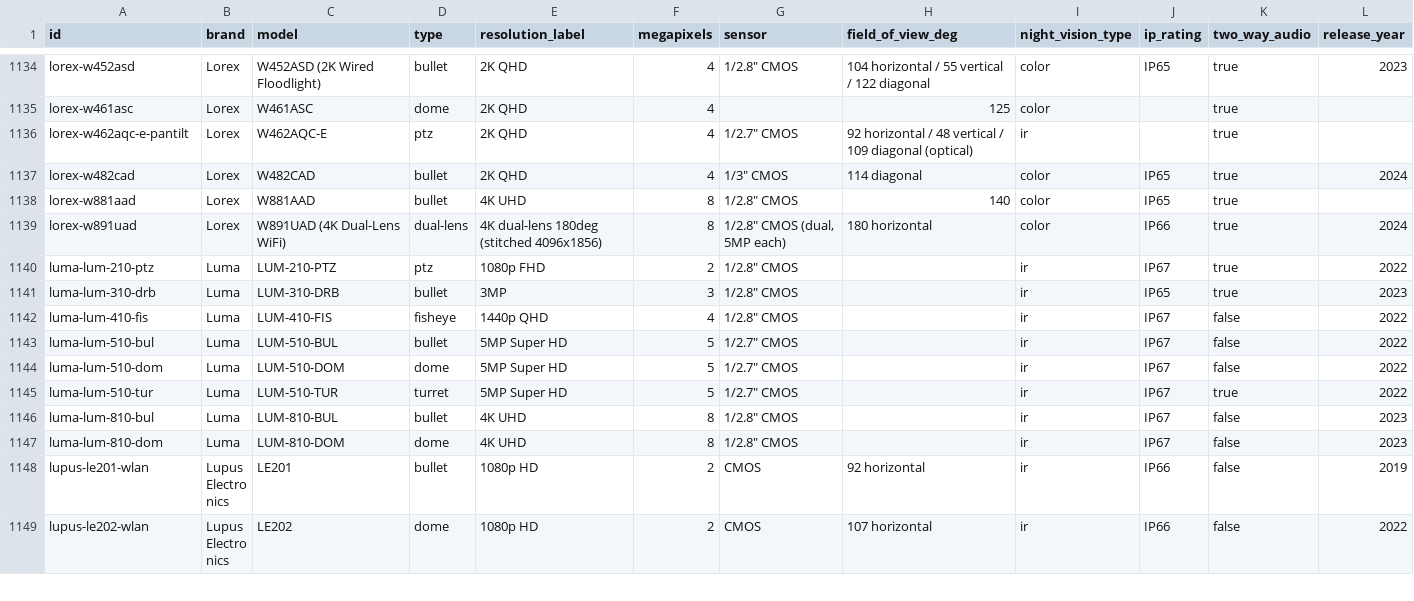
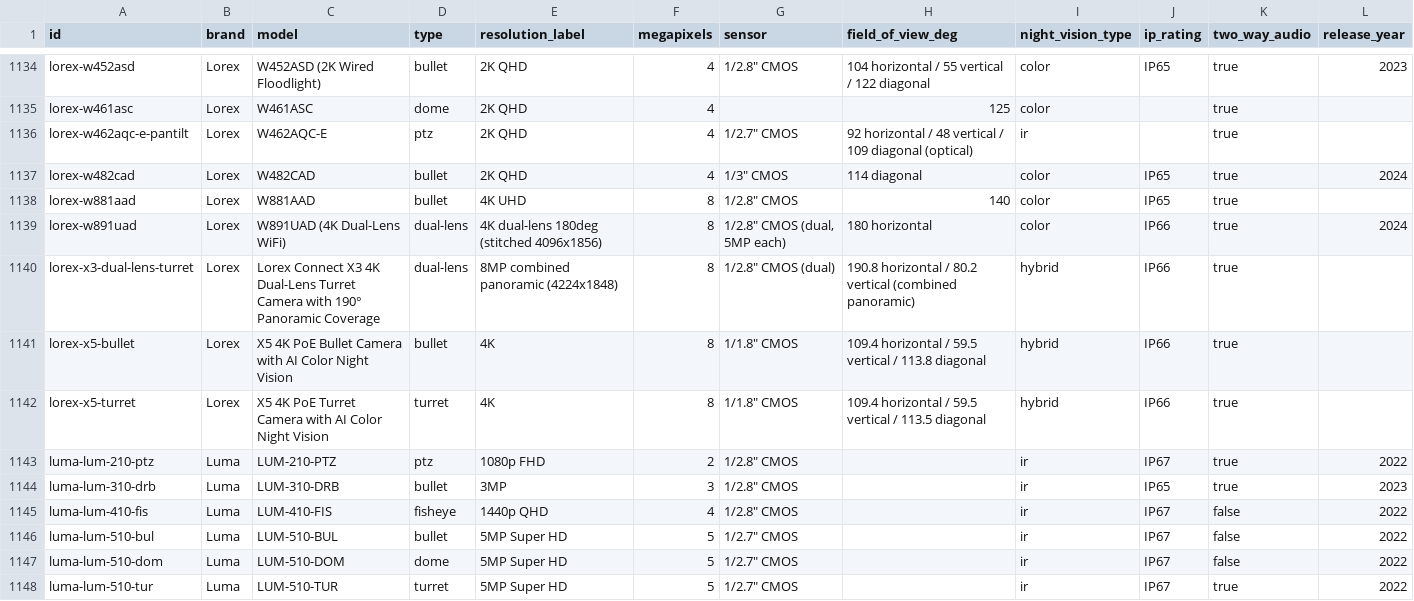
Before and after one commit to ch-bas/cctv-camera-database, a CSV file: data/cameras.csv, drawn as a sheet; only a part is shown, gaps mark what is left out; the shorter side is filled out with more unchanged rows; the diff names each change by its address in the sheet, - before the commit and + after, or states it on an @@ line.

Commit message:
Audit: Lorex — add Connect X5 Turret, X5 Bullet, X3 Dual-Lens Turret
3 new cameras verified against official Lorex spec-sheet PDFs
(product pages themselves are marketing-only; full specs are in
linked PDF datasheets):
- X5 4K PoE Turret / X5 4K PoE Bullet (CNE01P series): 4K, F1.0
  aperture, AI analytics (person/vehicle/intrusion/loitering/
  wrong-way/unauthorized-parking detection, line-crossing, heat map,
  people counting), active deterrence (lights/siren/pre-recorded
  messages).
- X3 4K Dual-Lens Turret (CNU01P-1SW-AB1): two fixed 2.4mm lenses,
  190.8 degree combined panoramic FOV, same AI analytics suite.

All three explicitly confirm ONVIF + RTSP in their official
datasheets ("Interoperability: ONVIF, RTSP") -- a notably more open
professional-tier "Connect X" line than the existing E-series, which
had no such official confirmation.

Dataset now covers 1,630 cameras.

```diff
--- a/data/cameras.csv
+++ b/data/cameras.csv
+row 1140: lorex-x3-dual-lens-turret | Lorex | Lorex Connect X3 4K Dual-Lens Turret Camera with 190° Panoramic Coverage | dual-lens | 8MP combined panoramic (4224x1848) | 8 | 1/2.8" CMOS (dual) | 190.8 horizontal / 80.2 vertical (combined panoramic) | hybrid | IP66 | true
+row 1141: lorex-x5-bullet | Lorex | X5 4K PoE Bullet Camera with AI Color Night Vision | bullet | 4K | 8 | 1/1.8" CMOS | 109.4 horizontal / 59.5 vertical / 113.8 diagonal | hybrid | IP66 | true
+row 1142: lorex-x5-turret | Lorex | X5 4K PoE Turret Camera with AI Color Night Vision | turret | 4K | 8 | 1/1.8" CMOS | 109.4 horizontal / 59.5 vertical / 113.5 diagonal | hybrid | IP66 | true
```
Also changed, not shown: 8 other files.
